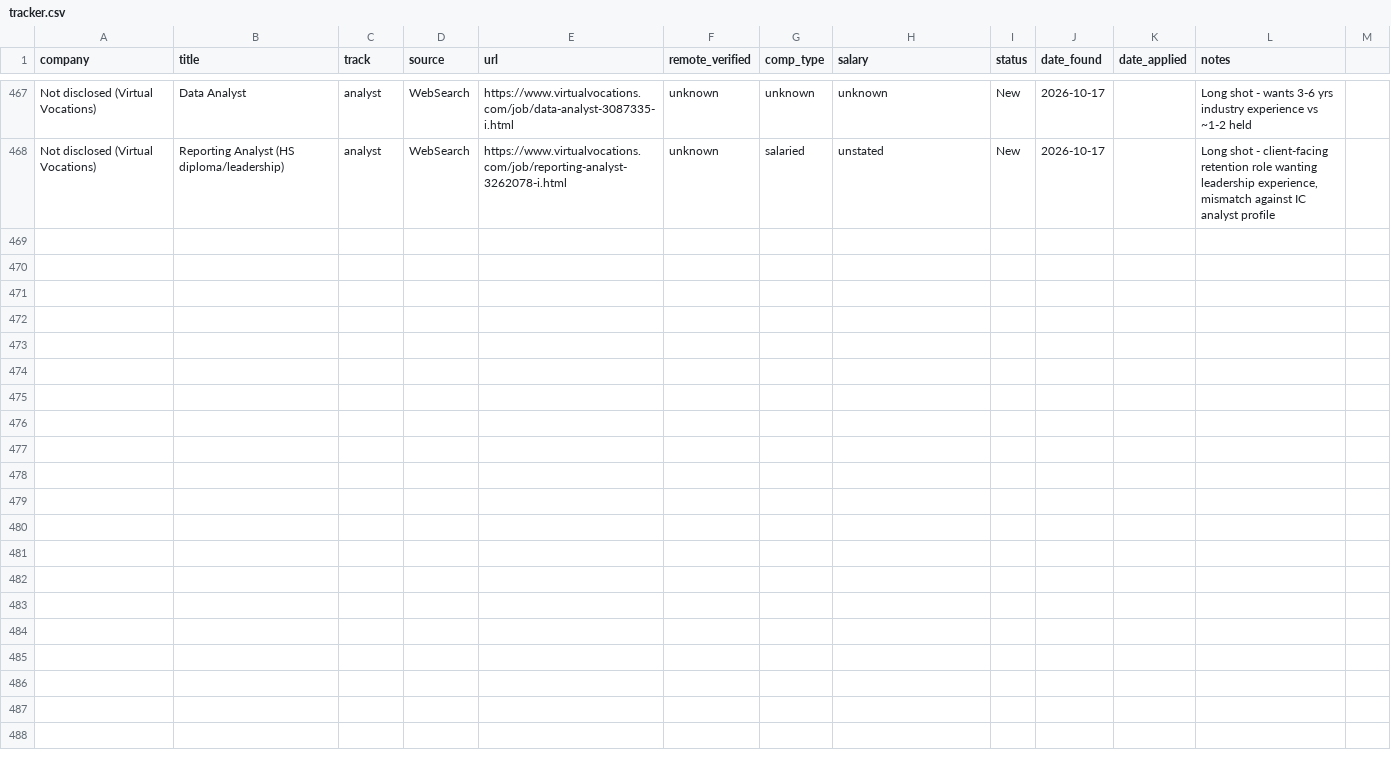
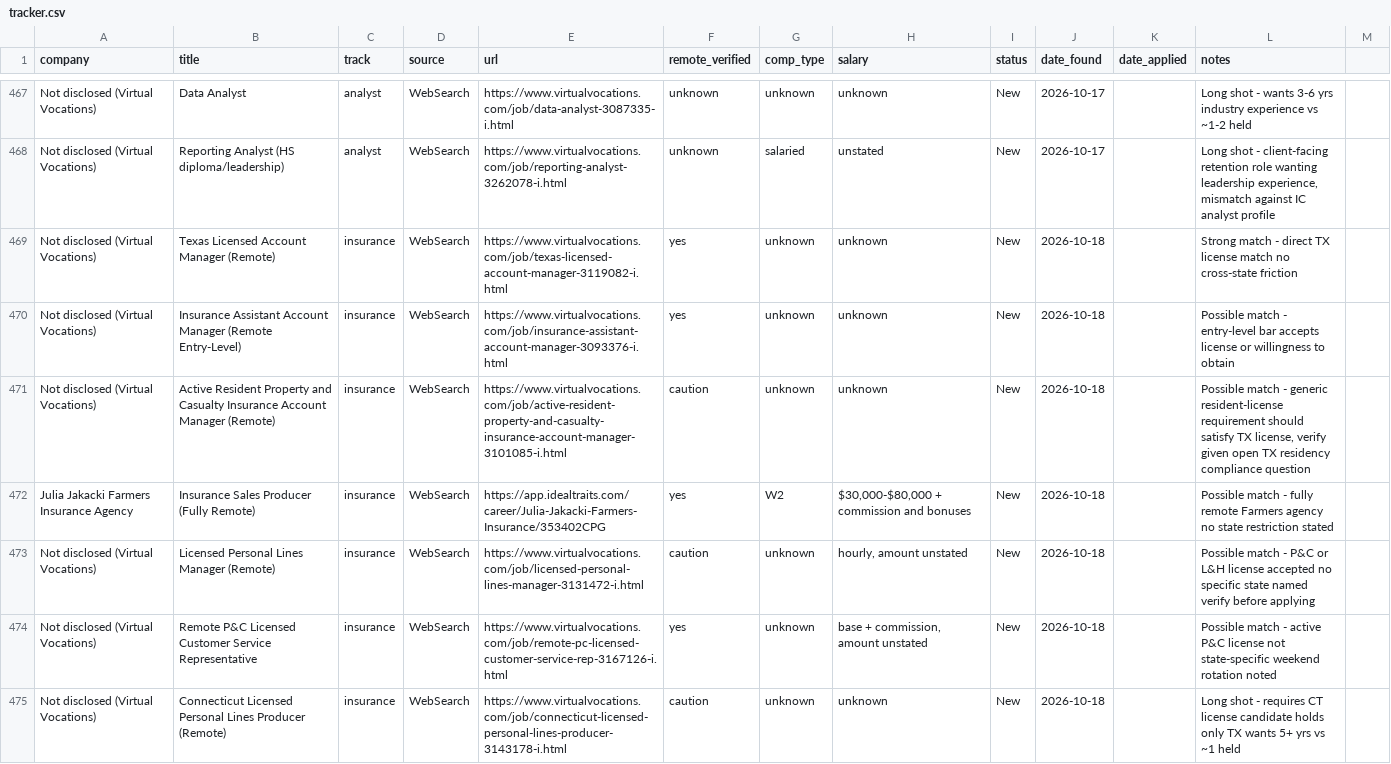
Before and after one commit to YaserHabibi76/ai-job-search-2.0, a CSV file: pipeline/tracker.csv, drawn as a sheet; only a part is shown, gaps mark what is left out; the diff covers the shown part only; the diff names each change by its address in the sheet, - before the commit and + after, or states it on an @@ line.

Commit message:
Daily job search run 2026-10-18
14 new leads (11 insurance, 3 analyst) found via WebSearch-only discovery;
14 insurance + 5 analyst near-duplicate/off-track items routed to backlog.
Weekly retro included: 0 applications logged across 481 total pipeline rows.

```diff
--- a/pipeline/tracker.csv
+++ b/pipeline/tracker.csv
+row 469: Not disclosed (Virtual Vocations) | Texas Licensed Account Manager (Remote) | insurance | WebSearch | https://www.virtualvocations.com/job/texas-licensed-account-manager-3119082-i.html | yes | unknown | unknown | New | 2026-10-18 |  | Strong match - direct TX license match no cross-state friction
+row 470: Not disclosed (Virtual Vocations) | Insurance Assistant Account Manager (Remote Entry-Level) | insurance | WebSearch | https://www.virtualvocations.com/job/insurance-assistant-account-manager-3093376-i.html | yes | unknown | unknown | New | 2026-10-18 |  | Possible match - entry-level bar accepts license or willingness to obtain
+row 471: Not disclosed (Virtual Vocations) | Active Resident Property and Casualty Insurance Account Manager (Remote) | insurance | WebSearch | https://www.virtualvocations.com/job/active-resident-property-and-casualty-insurance-account-manager-3101085-i.html | caution | unknown | unknown | New | 2026-10-18 |  | Possible match - generic resident-license requirement should satisfy TX license, verify given open TX residency compliance question
+row 472: Julia Jakacki Farmers Insurance Agency | Insurance Sales Producer (Fully Remote) | insurance | WebSearch | https://app.idealtraits.com/career/Julia-Jakacki-Farmers-Insurance/353402CPG | yes | W2 | $30,000-$80,000 + commission and bonuses | New | 2026-10-18 |  | Possible match - fully remote Farmers agency no state restriction stated
+row 473: Not disclosed (Virtual Vocations) | Licensed Personal Lines Manager (Remote) | insurance | WebSearch | https://www.virtualvocations.com/job/licensed-personal-lines-manager-3131472-i.html | caution | unknown | hourly, amount unstated | New | 2026-10-18 |  | Possible match - P&C or L&H license accepted no specific state named verify before applying
+row 474: Not disclosed (Virtual Vocations) | Remote P&C Licensed Customer Service Representative | insurance | WebSearch | https://www.virtualvocations.com/job/remote-pc-licensed-customer-service-rep-3167126-i.html | yes | unknown | base + commission, amount unstated | New | 2026-10-18 |  | Possible match - active P&C license not state-specific weekend rotation noted
+row 475: Not disclosed (Virtual Vocations) | Connecticut Licensed Personal Lines Producer (Remote) | insurance | WebSearch | https://www.virtualvocations.com/job/connecticut-licensed-personal-lines-producer-3143178-i.html | caution | unknown | unknown | New | 2026-10-18 |  | Long shot - requires CT license candidate holds only TX wants 5+ yrs vs ~1 held
```
Also changed, not shown: 7 added rows elsewhere in this file, 2 other files.
